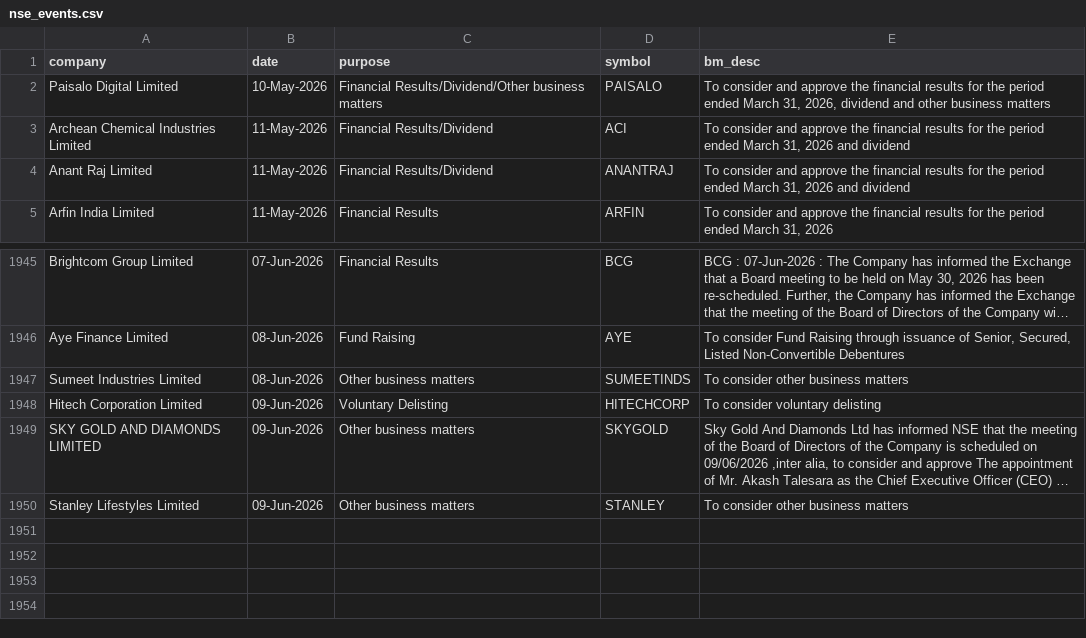
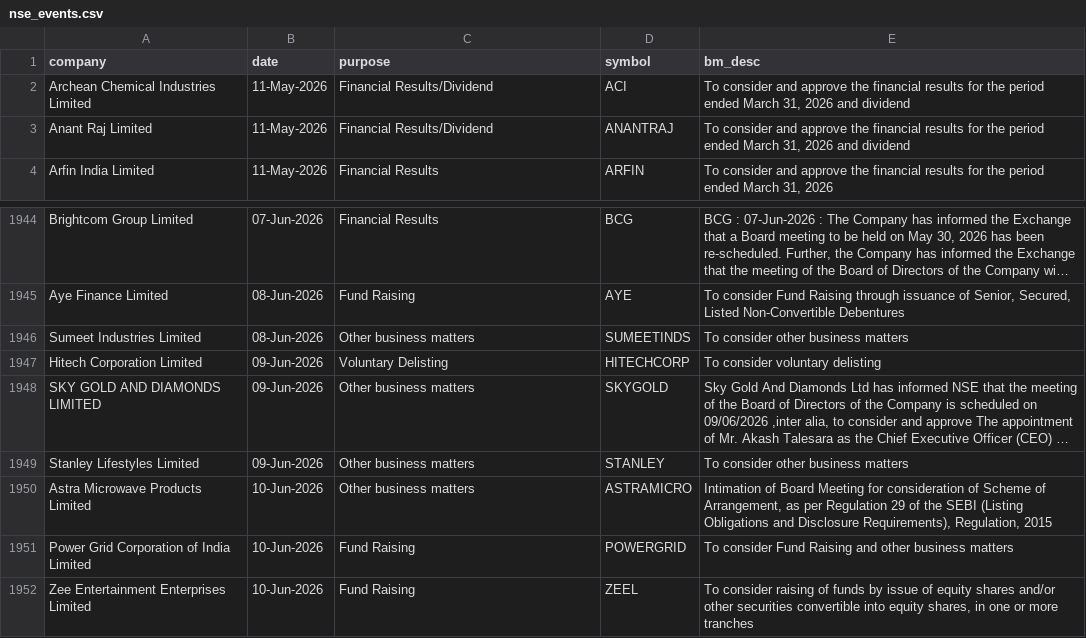
Before and after one commit to tsrajpurohit/event, a CSV file: nse_events.csv, drawn as a sheet; only a part is shown, gaps mark what is left out; long unchanged cells end in …; removed rows and columns are numbered as before the commit, all else as after; the diff names each change by its address in the sheet, - before the commit and + after, or states it on an @@ line.

```diff
--- a/nse_events.csv
+++ b/nse_events.csv
-row 2: Paisalo Digital Limited | 10-May-2026 | Financial Results/Dividend/Other business matters | PAISALO | To consider and approve the financial results for the period ended March 31, 2026, dividend and other business matters
+row 1950: Astra Microwave Products Limited | 10-Jun-2026 | Other business matters | ASTRAMICRO | Intimation of Board Meeting for consideration of Scheme of Arrangement, as per Regulation 29 of the SEBI (Listing Obligations and Disclosure Requirements), Regulation, 2015
+row 1951: Power Grid Corporation of India Limited | 10-Jun-2026 | Fund Raising | POWERGRID | To consider Fund Raising and other business matters
+row 1952: Zee Entertainment Enterprises Limited | 10-Jun-2026 | Fund Raising | ZEEL | To consider raising of funds by issue of equity shares and/or other securities convertible into equity shares, in one or more tranches
```
